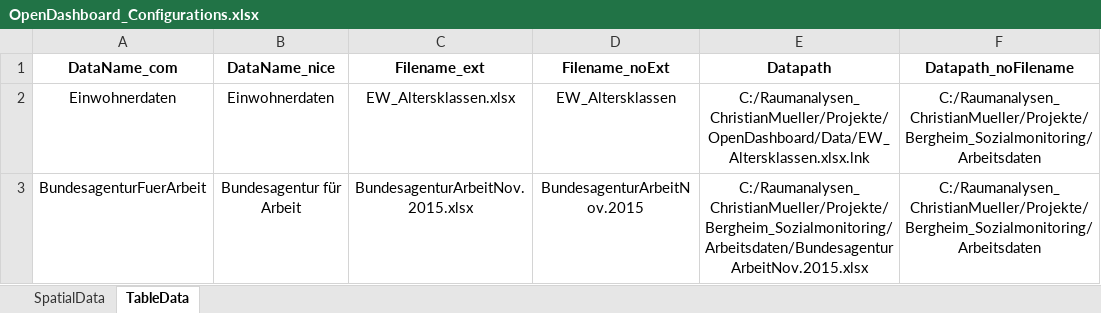
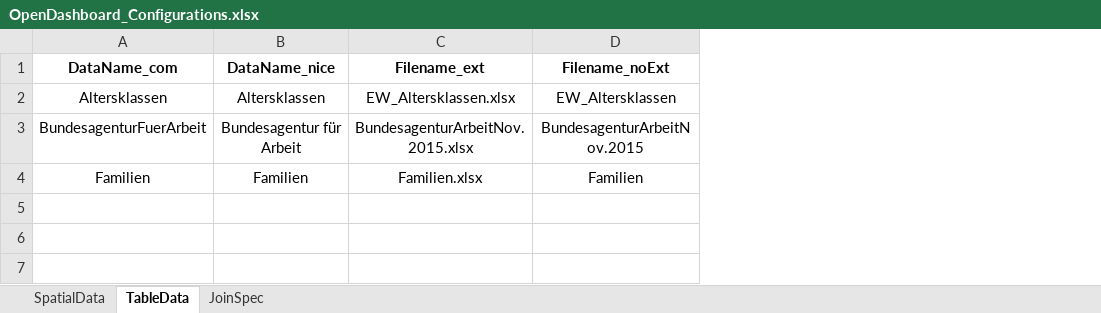
Before and after one commit to Raumanalaysen/OpenDashboard, an Excel workbook: OpenDashboard_Configurations.xlsx, sheet TableData, drawn as a sheet; values as stored, in another font and other column widths than the file's, no borders; removed rows and columns are numbered as before the commit, all else as after; the diff names each change by its address in the sheet, - before the commit and + after, or states it on an @@ line.

```diff
--- a/OpenDashboard_Configurations.xlsx (sheet TableData)
+++ b/OpenDashboard_Configurations.xlsx (sheet TableData)
+sheet tab: JoinSpec
-column E (Datapath), rows 2-3: C:/Raumanalysen_ChristianMueller/Projekte/OpenDashboard/Data/EW_Altersklassen.xlsx.lnk | C:/Raumanalysen_ChristianMueller/Projekte/Bergheim_Sozialmonitoring/Arbeitsdaten/BundesagenturArbeitNov.2015.xlsx
-column F (Datapath_noFilename), rows 2-3: C:/Raumanalysen_ChristianMueller/Projekte/Bergheim_Sozialmonitoring/Arbeitsdaten | C:/Raumanalysen_ChristianMueller/Projekte/Bergheim_Sozialmonitoring/Arbeitsdaten
-A2 (DataName_com): Einwohnerdaten
+A2 (DataName_com): Altersklassen
-B2 (DataName_nice): Einwohnerdaten
+B2 (DataName_nice): Altersklassen
+row 4: Familien | Familien | Familien.xlsx | Familien
```
Also changed, not shown: sheet SpatialData, 4 other files.
